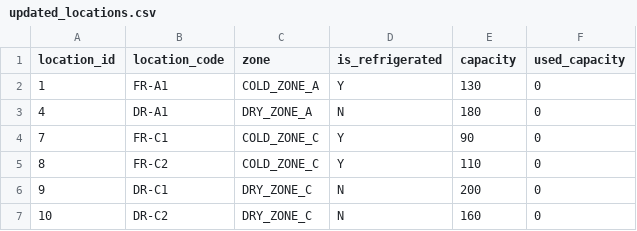
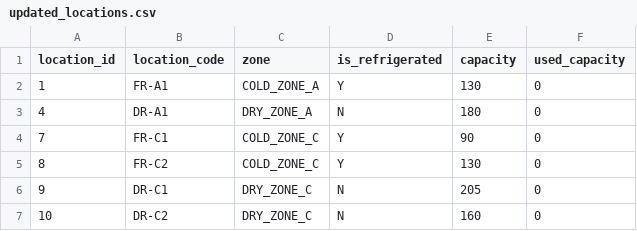
Before and after one commit to ChristosEfstathiou/LasSolutionsProject, a CSV file: FinalProject/data/updated_locations.csv, drawn as a sheet.

```diff
--- a/FinalProject/data/updated_locations.csv
+++ b/FinalProject/data/updated_locations.csv
@@ -4,4 +4,4 @@ location_id,location_code,zone,is_refrigerated,capacity,used_capacity
 7,FR-C1,COLD_ZONE_C,Y,90,0
-8,FR-C2,COLD_ZONE_C,Y,110,0
-9,DR-C1,DRY_ZONE_C,N,200,0
+8,FR-C2,COLD_ZONE_C,Y,130,0
+9,DR-C1,DRY_ZONE_C,N,205,0
 10,DR-C2,DRY_ZONE_C,N,160,0
```
Also changed, not shown: FinalProject/test_data/cpp_single_after_master_update.csv, 36 other files.
